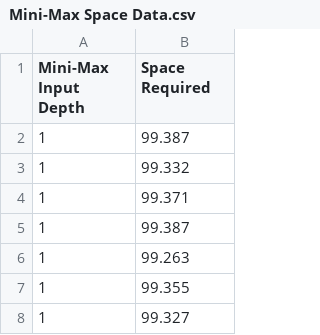
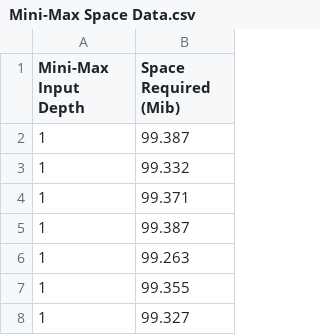
Before and after one commit to krishnaAdatrao/Mini-Max-and-Alpha-Beta-Pruning, a CSV file: Mini-Max Space Data.csv, drawn as a sheet; only a part is shown.

Commit message:
Update Mini-Max Space Data.csv

```diff
--- a/Mini-Max Space Data.csv
+++ b/Mini-Max Space Data.csv
@@ -1,2 +1,2 @@
-Mini-Max Input Depth, Space Required
+Mini-Max Input Depth, Space Required (Mib)
 1, 99.387
```
